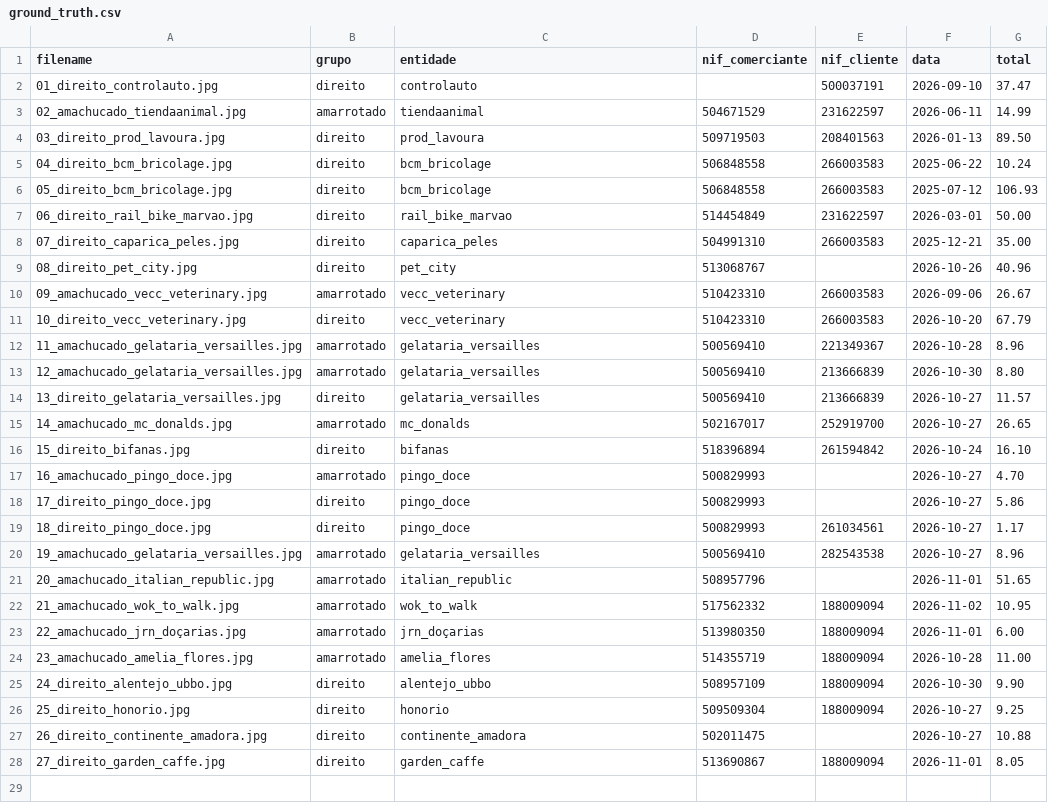
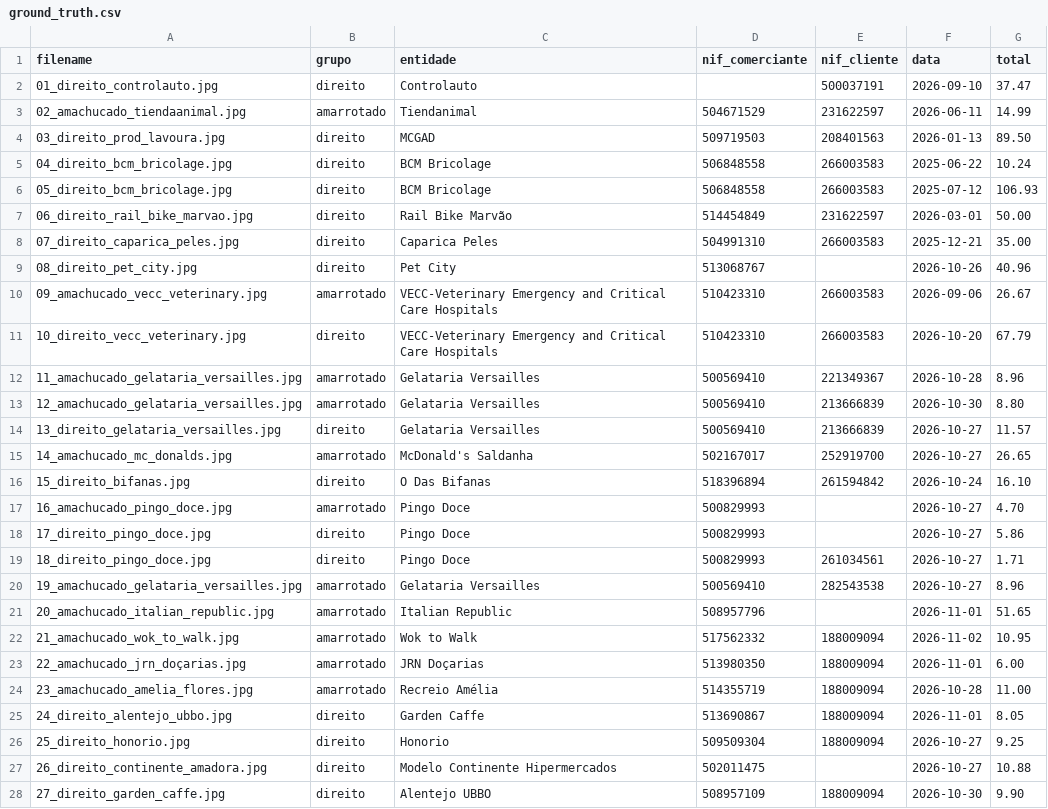
Before and after one commit to iseg-pg-ai/CVGAI-6ed-group-4, a CSV file: data/ground_truth.csv, drawn as a sheet.

```diff
--- a/data/ground_truth.csv
+++ b/data/ground_truth.csv
@@ -1,28 +1,28 @@
 filename,grupo,entidade,nif_comerciante,nif_cliente,data,total
-01_direito_controlauto.jpg,direito,controlauto,,500037191,2026-09-10,37.47
-02_amachucado_tiendaanimal.jpg,amarrotado,tiendaanimal,504671529,231622597,2026-06-11,14.99
-03_direito_prod_lavoura.jpg,direito,prod_lavoura,509719503,208401563,2026-01-13,89.50
-04_direito_bcm_bricolage.jpg,direito,bcm_bricolage,506848558,266003583,2025-06-22,10.24
-05_direito_bcm_bricolage.jpg,direito,bcm_bricolage,506848558,266003583,2025-07-12,106.93
-06_direito_rail_bike_marvao.jpg,direito,rail_bike_marvao,514454849,231622597,2026-03-01,50.00
-07_direito_caparica_peles.jpg,direito,caparica_peles,504991310,266003583,2025-12-21,35.00
-08_direito_pet_city.jpg,direito,pet_city,513068767,,2026-10-26,40.96
-09_amachucado_vecc_veterinary.jpg,amarrotado,vecc_veterinary,510423310,266003583,2026-09-06,26.67
-10_direito_vecc_veterinary.jpg,direito,vecc_veterinary,510423310,266003583,2026-10-20,67.79
-11_amachucado_gelataria_versailles.jpg,amarrotado,gelataria_versailles,500569410,221349367,2026-10-28,8.96
-12_amachucado_gelataria_versailles.jpg,amarrotado,gelataria_versailles,500569410,213666839,2026-10-30,8.80
-13_direito_gelataria_versailles.jpg,direito,gelataria_versailles,500569410,213666839,2026-10-27,11.57
-14_amachucado_mc_donalds.jpg,amarrotado,mc_donalds,502167017,252919700,2026-10-27,26.65
-15_direito_bifanas.jpg,direito,bifanas,518396894,261594842,2026-10-24,16.10
-16_amachucado_pingo_doce.jpg,amarrotado,pingo_doce,500829993,,2026-10-27,4.70
-17_direito_pingo_doce.jpg,direito,pingo_doce,500829993,,2026-10-27,5.86
-18_direito_pingo_doce.jpg,direito,pingo_doce,500829993,261034561,2026-10-27,1.17
-19_amachucado_gelataria_versailles.jpg,amarrotado,gelataria_versailles,500569410,282543538,2026-10-27,8.96
-20_amachucado_italian_republic.jpg,amarrotado,italian_republic,508957796,,2026-11-01,51.65
-21_amachucado_wok_to_walk.jpg,amarrotado,wok_to_walk,517562332,188009094,2026-11-02,10.95
-22_amachucado_jrn_doçarias.jpg,amarrotado,jrn_doçarias,513980350,188009094,2026-11-01,6.00
-23_amachucado_amelia_flores.jpg,amarrotado,amelia_flores,514355719,188009094,2026-10-28,11.00
-24_direito_alentejo_ubbo.jpg,direito,alentejo_ubbo,508957109,188009094,2026-10-30,9.90
-25_direito_honorio.jpg,direito,honorio,509509304,188009094,2026-10-27,9.25
-26_direito_continente_amadora.jpg,direito,continente_amadora,502011475,,2026-10-27,10.88
-27_direito_garden_caffe.jpg,direito,garden_caffe,513690867,188009094,2026-11-01,8.05
+01_direito_controlauto.jpg,direito,Controlauto,,500037191,2026-09-10,37.47
+02_amachucado_tiendaanimal.jpg,amarrotado,Tiendanimal,504671529,231622597,2026-06-11,14.99
+03_direito_prod_lavoura.jpg,direito,MCGAD,509719503,208401563,2026-01-13,89.50
+04_direito_bcm_bricolage.jpg,direito,BCM Bricolage,506848558,266003583,2025-06-22,10.24
+05_direito_bcm_bricolage.jpg,direito,BCM Bricolage,506848558,266003583,2025-07-12,106.93
+06_direito_rail_bike_marvao.jpg,direito,Rail Bike Marvão,514454849,231622597,2026-03-01,50.00
+07_direito_caparica_peles.jpg,direito,Caparica Peles,504991310,266003583,2025-12-21,35.00
+08_direito_pet_city.jpg,direito,Pet City,513068767,,2026-10-26,40.96
+09_amachucado_vecc_veterinary.jpg,amarrotado,VECC-Veterinary Emergency and Critical Care Hospitals,510423310,266003583,2026-09-06,26.67
+10_direito_vecc_veterinary.jpg,direito,VECC-Veterinary Emergency and Critical Care Hospitals,510423310,266003583,2026-10-20,67.79
+11_amachucado_gelataria_versailles.jpg,amarrotado,Gelataria Versailles,500569410,221349367,2026-10-28,8.96
+12_amachucado_gelataria_versailles.jpg,amarrotado,Gelataria Versailles,500569410,213666839,2026-10-30,8.80
+13_direito_gelataria_versailles.jpg,direito,Gelataria Versailles,500569410,213666839,2026-10-27,11.57
+14_amachucado_mc_donalds.jpg,amarrotado,McDonald's Saldanha,502167017,252919700,2026-10-27,26.65
+15_direito_bifanas.jpg,direito,O Das Bifanas,518396894,261594842,2026-10-24,16.10
+16_amachucado_pingo_doce.jpg,amarrotado,Pingo Doce,500829993,,2026-10-27,4.70
+17_direito_pingo_doce.jpg,direito,Pingo Doce,500829993,,2026-10-27,5.86
+18_direito_pingo_doce.jpg,direito,Pingo Doce,500829993,261034561,2026-10-27,1.71
+19_amachucado_gelataria_versailles.jpg,amarrotado,Gelataria Versailles,500569410,282543538,2026-10-27,8.96
+20_amachucado_italian_republic.jpg,amarrotado,Italian Republic,508957796,,2026-11-01,51.65
+21_amachucado_wok_to_walk.jpg,amarrotado,Wok to Walk,517562332,188009094,2026-11-02,10.95
+22_amachucado_jrn_doçarias.jpg,amarrotado,JRN Doçarias,513980350,188009094,2026-11-01,6.00
+23_amachucado_amelia_flores.jpg,amarrotado,Recreio Amélia,514355719,188009094,2026-10-28,11.00
+24_direito_alentejo_ubbo.jpg,direito,Garden Caffe,513690867,188009094,2026-11-01,8.05
+25_direito_honorio.jpg,direito,Honorio,509509304,188009094,2026-10-27,9.25
+26_direito_continente_amadora.jpg,direito,Modelo Continente Hipermercados,502011475,,2026-10-27,10.88
+27_direito_garden_caffe.jpg,direito,Alentejo UBBO,508957109,188009094,2026-10-30,9.90
```
Also changed, not shown: results/metrics.csv, 7 other files.
